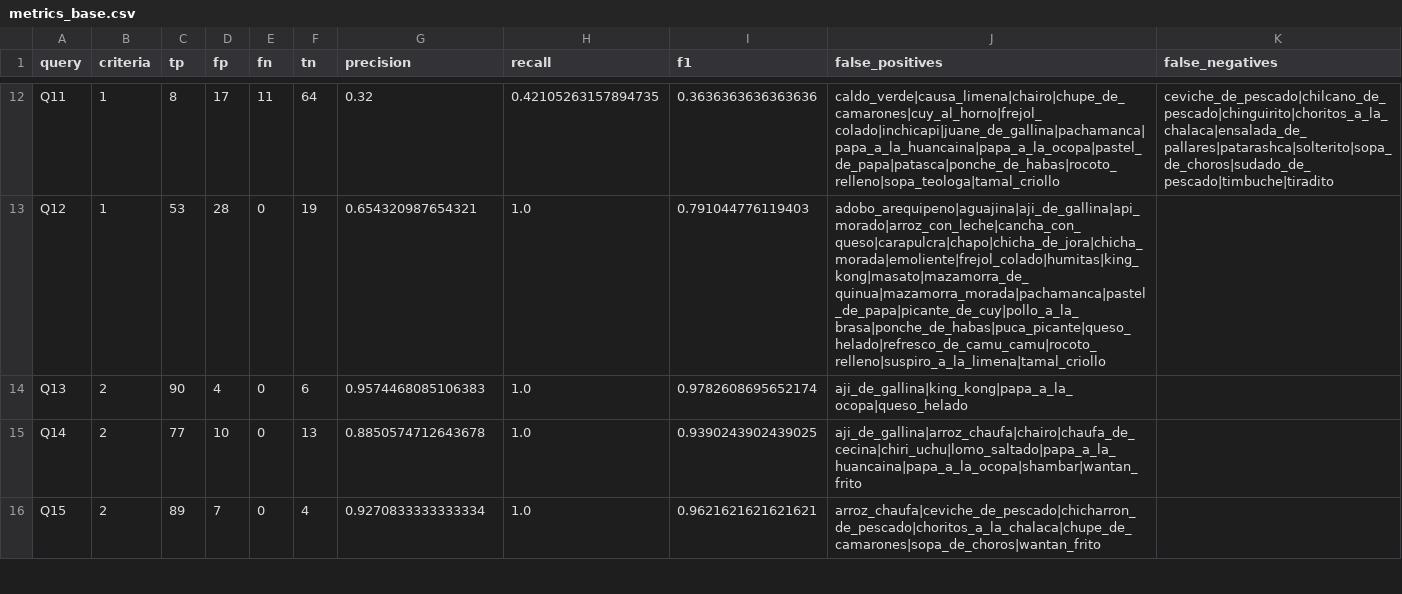
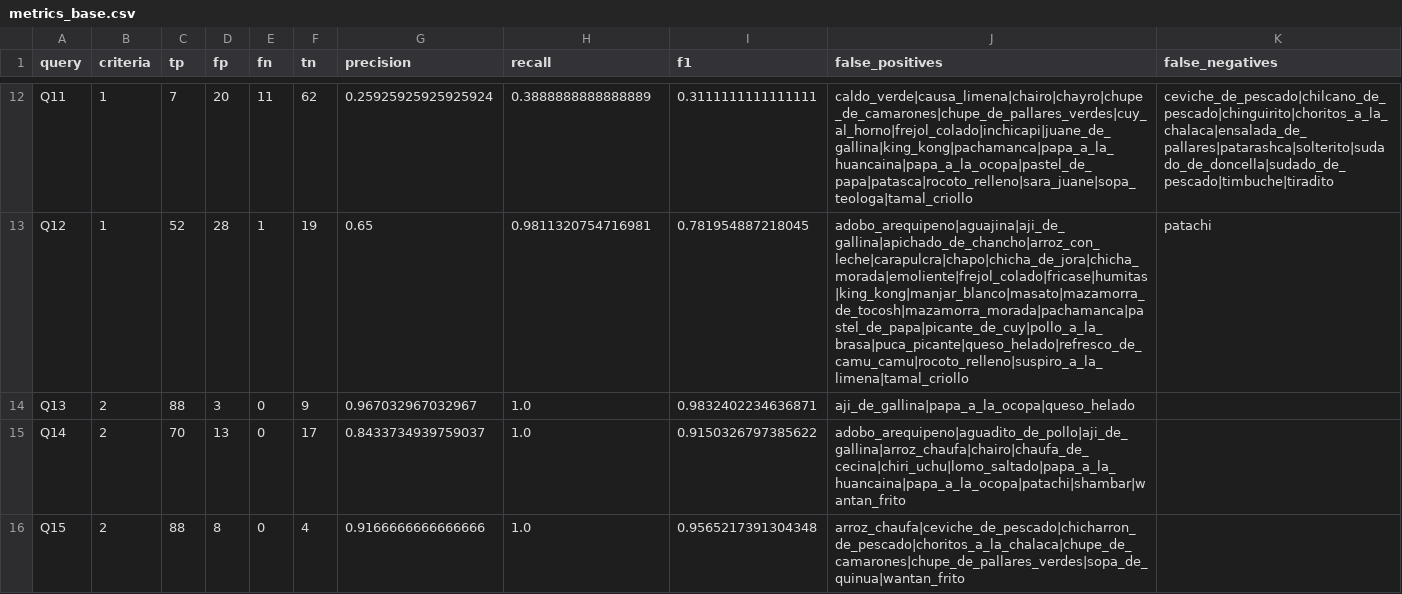
Before and after one commit to thunderfruit/peruvian-food-ontology, a CSV file: results/metrics_base.csv, drawn as a sheet; only a part is shown, gaps mark what is left out; the diff covers the shown part only; the diff names each change by its address in the sheet, - before the commit and + after, or states it on an @@ line.

```diff
--- a/results/metrics_base.csv
+++ b/results/metrics_base.csv
-C12 (tp): 8
+C12 (tp): 7
-D12 (fp): 17
+D12 (fp): 20
-F12 (tn): 64
+F12 (tn): 62
-G12 (precision): 0.32
+G12 (precision): 0.25925925925925924
-H12 (recall): 0.42105263157894735
+H12 (recall): 0.3888888888888889
-I12 (f1): 0.3636363636363636
+I12 (f1): 0.3111111111111111
-J12 (false_positives): caldo_verde|causa_limena|chairo|chupe_de_camarones|cuy_al_horno|frejol_colado|inchicapi|juane_de_gallina|pachamanca|papa_a_la_huancaina|papa_a_la_ocopa|pastel_de_papa|patasca|ponche_de_habas|rocoto_relleno|sopa_teologa|tamal_criollo
+J12 (false_positives): caldo_verde|causa_limena|chairo|chayro|chupe_de_camarones|chupe_de_pallares_verdes|cuy_al_horno|frejol_colado|inchicapi|juane_de_gallina|king_kong|pachamanca|papa_a_la_huancaina|papa_a_la_ocopa|pastel_de_papa|patasca|rocoto_relleno|sara_juane|sopa_teologa|tamal_criollo
-K12 (false_negatives): ceviche_de_pescado|chilcano_de_pescado|chinguirito|choritos_a_la_chalaca|ensalada_de_pallares|patarashca|solterito|sopa_de_choros|sudado_de_pescado|timbuche|tiradito
+K12 (false_negatives): ceviche_de_pescado|chilcano_de_pescado|chinguirito|choritos_a_la_chalaca|ensalada_de_pallares|patarashca|solterito|sudado_de_doncella|sudado_de_pescado|timbuche|tiradito
-C13 (tp): 53
+C13 (tp): 52
-E13 (fn): 0
+E13 (fn): 1
-G13 (precision): 0.654320987654321
+G13 (precision): 0.65
-H13 (recall): 1.0
+H13 (recall): 0.9811320754716981
-I13 (f1): 0.791044776119403
+I13 (f1): 0.781954887218045
-J13 (false_positives): adobo_arequipeno|aguajina|aji_de_gallina|api_morado|arroz_con_leche|cancha_con_queso|carapulcra|chapo|chicha_de_jora|chicha_morada|emoliente|frejol_colado|humitas|king_kong|masato|mazamorra_de_quinua|mazamorra_morada|pachamanca|pastel_de_papa|picante_de_cuy|pollo_a_la_brasa|ponche_de_habas|puca_picante|queso_helado|refresco_de_camu_camu|rocoto_relleno|suspiro_a_la_limena|tamal_criollo
+J13 (false_positives): adobo_arequipeno|aguajina|aji_de_gallina|apichado_de_chancho|arroz_con_leche|carapulcra|chapo|chicha_de_jora|chicha_morada|emoliente|frejol_colado|fricase|humitas|king_kong|manjar_blanco|masato|mazamorra_de_tocosh|mazamorra_morada|pachamanca|pastel_de_papa|picante_de_cuy|pollo_a_la_brasa|puca_picante|queso_helado|refresco_de_camu_camu|rocoto_relleno|suspiro_a_la_limena|tamal_criollo
-K13 (false_negatives): (empty)
+K13 (false_negatives): patachi
-C14 (tp): 90
+C14 (tp): 88
-D14 (fp): 4
+D14 (fp): 3
-F14 (tn): 6
+F14 (tn): 9
-G14 (precision): 0.9574468085106383
+G14 (precision): 0.967032967032967
-I14 (f1): 0.9782608695652174
+I14 (f1): 0.9832402234636871
-J14 (false_positives): aji_de_gallina|king_kong|papa_a_la_ocopa|queso_helado
+J14 (false_positives): aji_de_gallina|papa_a_la_ocopa|queso_helado
-C15 (tp): 77
+C15 (tp): 70
-D15 (fp): 10
+D15 (fp): 13
-F15 (tn): 13
+F15 (tn): 17
-G15 (precision): 0.8850574712643678
+G15 (precision): 0.8433734939759037
-I15 (f1): 0.9390243902439025
+I15 (f1): 0.9150326797385622
-J15 (false_positives): aji_de_gallina|arroz_chaufa|chairo|chaufa_de_cecina|chiri_uchu|lomo_saltado|papa_a_la_huancaina|papa_a_la_ocopa|shambar|wantan_frito
+J15 (false_positives): adobo_arequipeno|aguadito_de_pollo|aji_de_gallina|arroz_chaufa|chairo|chaufa_de_cecina|chiri_uchu|lomo_saltado|papa_a_la_huancaina|papa_a_la_ocopa|patachi|shambar|wantan_frito
-C16 (tp): 89
+C16 (tp): 88
-D16 (fp): 7
+D16 (fp): 8
-G16 (precision): 0.9270833333333334
+G16 (precision): 0.9166666666666666
-I16 (f1): 0.9621621621621621
+I16 (f1): 0.9565217391304348
-J16 (false_positives): arroz_chaufa|ceviche_de_pescado|chicharron_de_pescado|choritos_a_la_chalaca|chupe_de_camarones|sopa_de_choros|wantan_frito
+J16 (false_positives): arroz_chaufa|ceviche_de_pescado|chicharron_de_pescado|choritos_a_la_chalaca|chupe_de_camarones|chupe_de_pallares_verdes|sopa_de_quinua|wantan_frito
```
Also changed, not shown: 145 edited cells elsewhere in this file, data/allergens.csv, data/dishes.csv, 17 other files.
